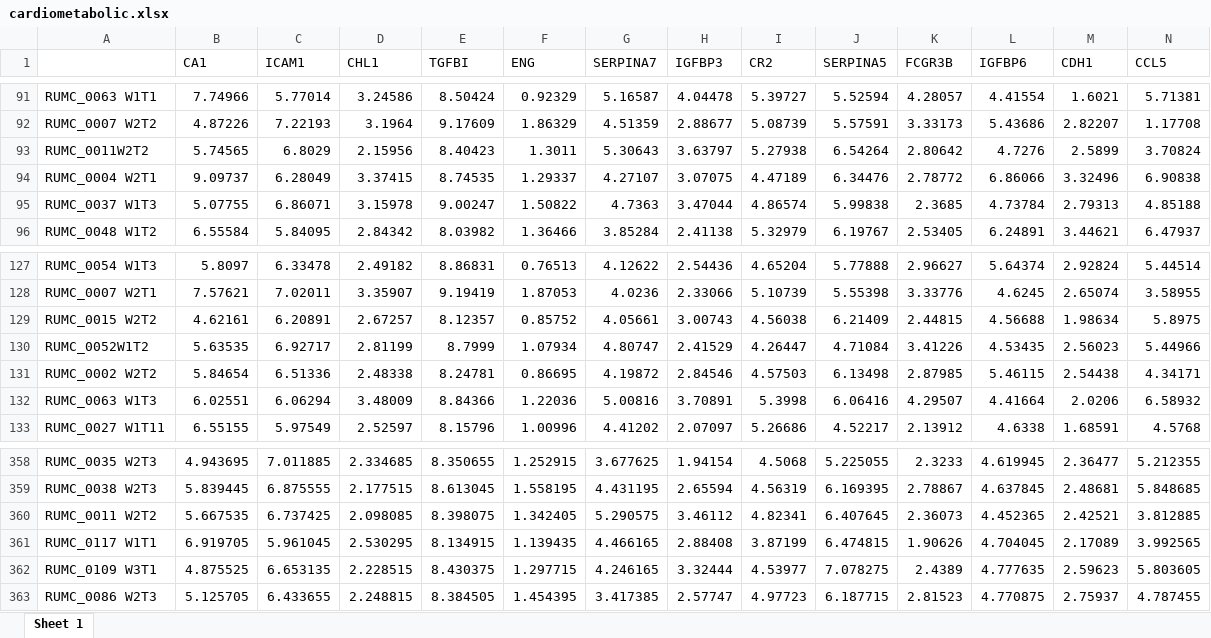
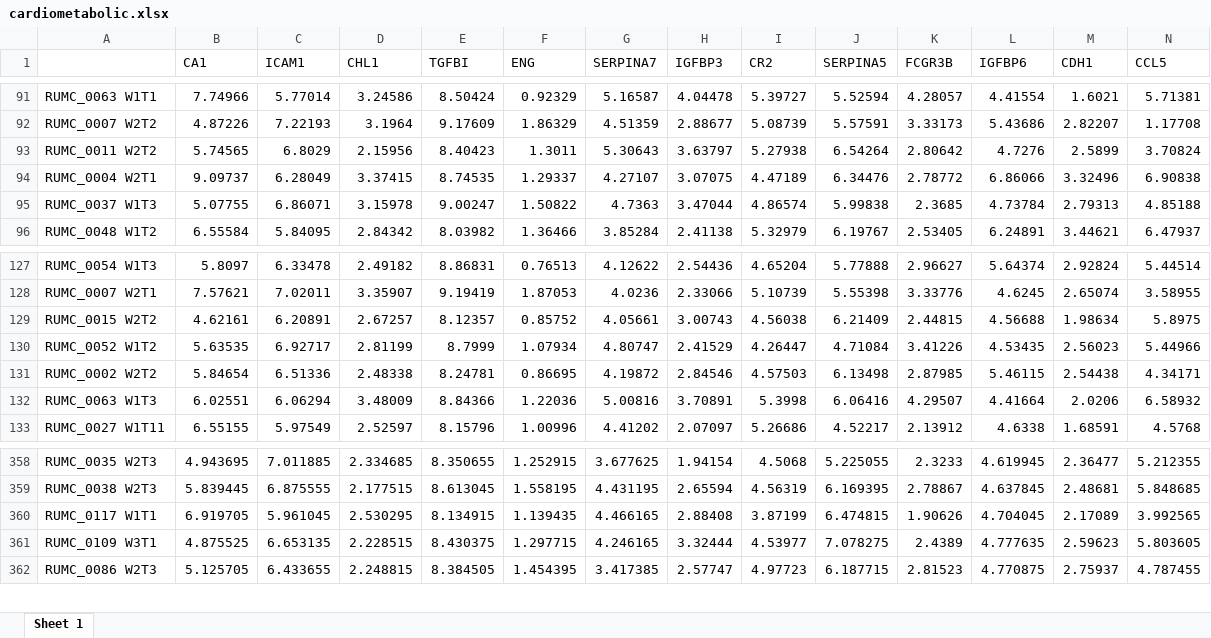
Before and after one commit to CiiM-Bioinformatics-group/Postcovid-targeted-proteomics, an Excel workbook: data/Radboud/merged_data/cardiometabolic.xlsx, sheet Sheet 1, drawn as a sheet; only a part is shown, gaps mark what is left out; values as stored, in another font and other column widths than the file's, no borders; rows hold the shown columns only; the diff names each change by its address in the sheet, - before the commit and + after, or states it on an @@ line.

```diff
--- a/data/Radboud/merged_data/cardiometabolic.xlsx (sheet Sheet 1)
+++ b/data/Radboud/merged_data/cardiometabolic.xlsx (sheet Sheet 1)
-A93: RUMC_0011W2T2
+A93: RUMC_0011 W2T2
-A130: RUMC_0052W1T2
+A130: RUMC_0052 W1T2
-row 360: RUMC_0011 W2T2 | 5.667535 | 6.737425 | 2.098085 | 8.398075 | 1.342405 | 5.290575 | 3.46112 | 4.82341 | 6.407645 | 2.36073 | 4.452365 | 2.42521 | 3.812885
```
Also changed, not shown: Table 1.xlsx, data/Radboud/merged_data/cardiovascular.xlsx, 23 other files.
